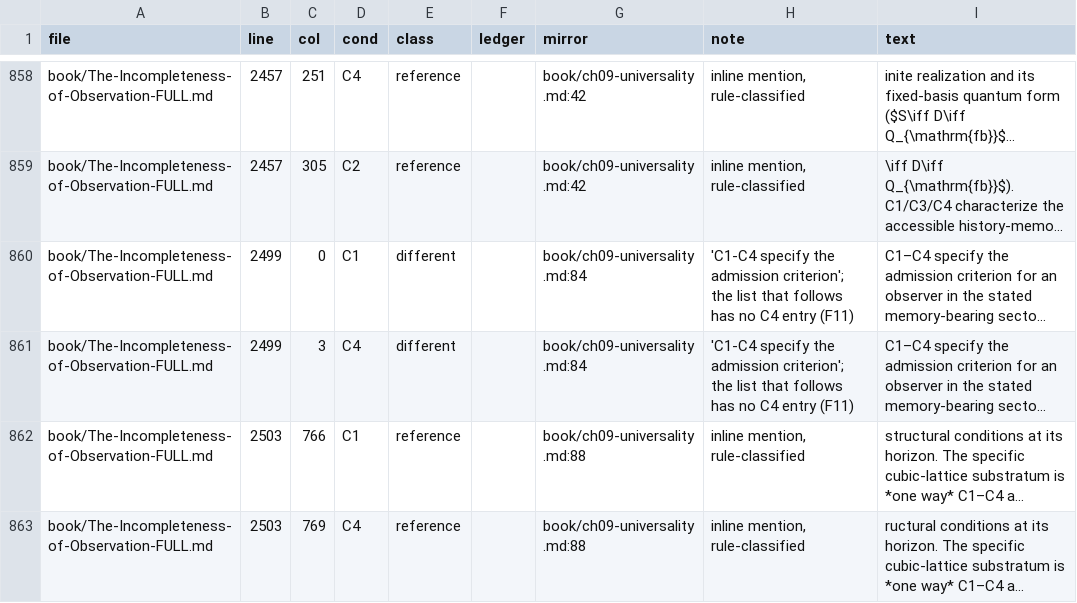
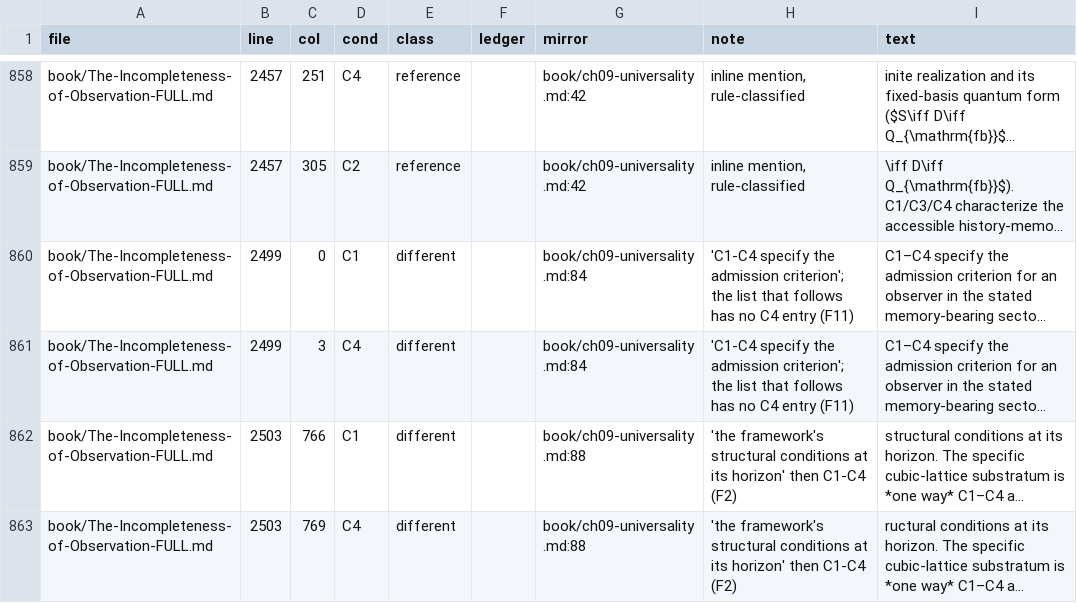
Before and after one commit to amaybaum/incompleteness, a TSV file: verification/audits/foundations/c14-audit-20261121/register.tsv, drawn as a sheet; only a part is shown, gaps mark what is left out; long unchanged cells end in …; the diff covers the shown part only; the diff names each change by its address in the sheet, - before the commit and + after, or states it on an @@ line.

```diff
--- a/verification/audits/foundations/c14-audit-20261121/register.tsv
+++ b/verification/audits/foundations/c14-audit-20261121/register.tsv
-E862:E863 (class): reference
+E862:E863 (class): different
-H862:H863 (note): inline mention, rule-classified
+H862:H863 (note): 'the framework's structural conditions at its horizon' then C1-C4 (F2)
```
Also changed, not shown: 2 added rows and 110 edited cells elsewhere in this file, 2 other files.
